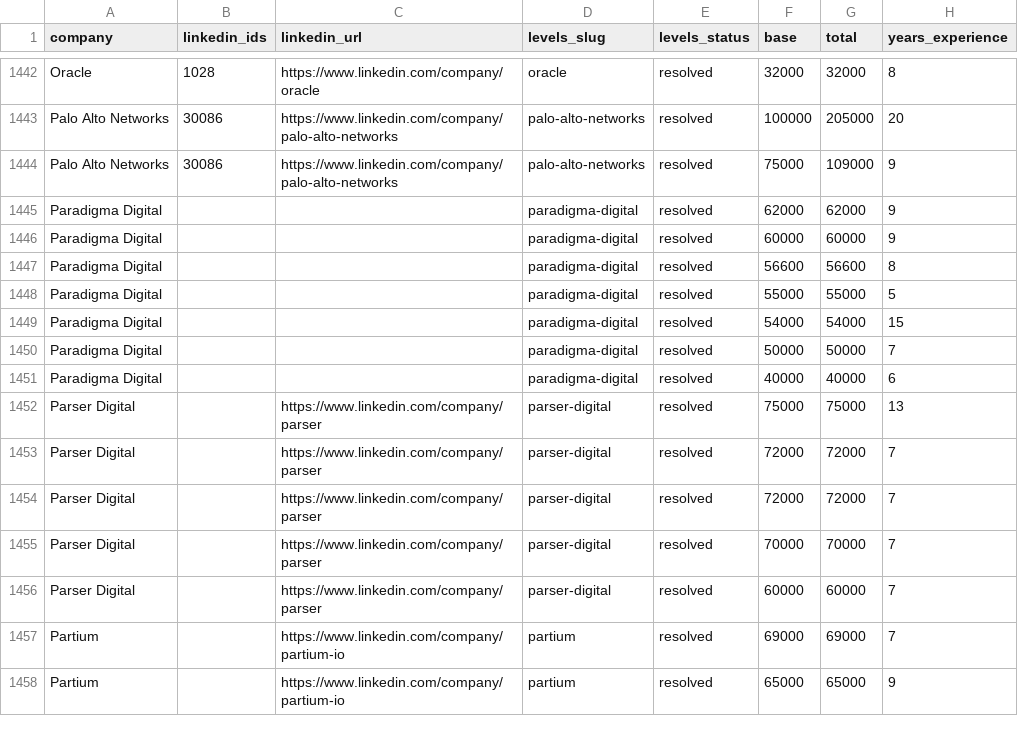
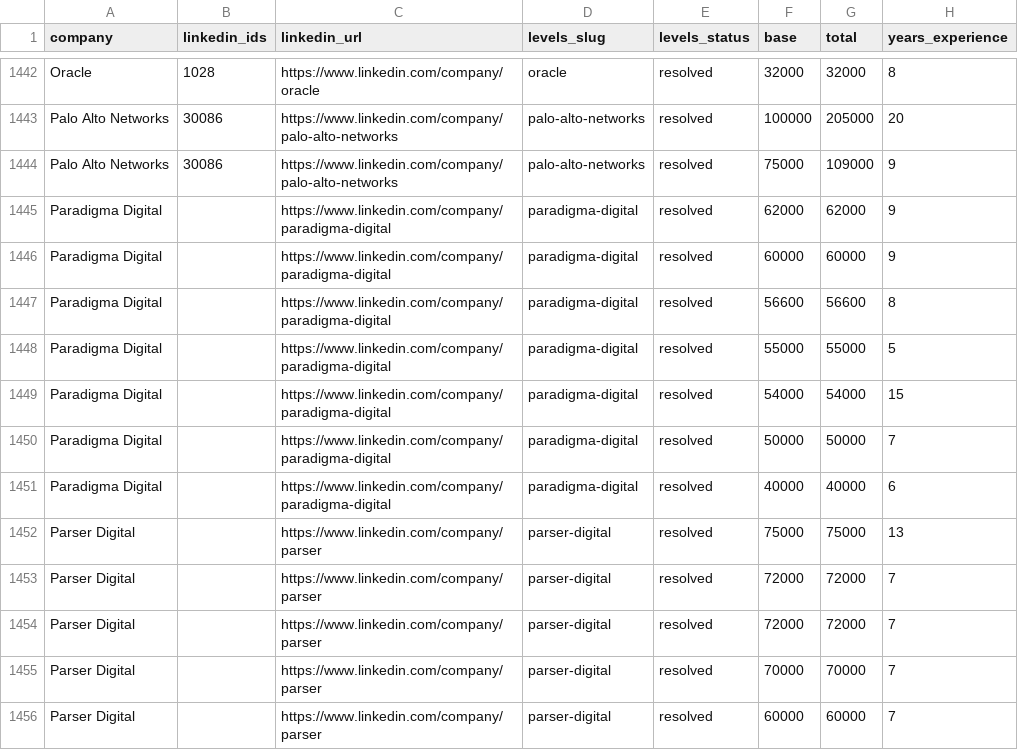
Before and after one commit to pugarte7/spanish-top-tech-companies, a CSV file: companies.csv, drawn as a sheet; only a part is shown, gaps mark what is left out; the shorter side is filled out with more unchanged rows; the diff names each change by its address in the sheet, - before the commit and + after, or states it on an @@ line.

Commit message:
Link Paradigma Digital

```diff
--- a/companies.csv
+++ b/companies.csv
-C1445:C1451 (linkedin_url): (empty)
+C1445:C1451 (linkedin_url): https://www.linkedin.com/company/paradigma-digital
```
Also changed, not shown: 2 other files.
